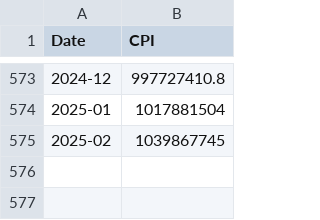
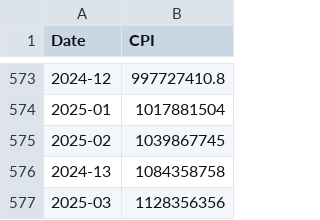
Before and after one commit to RYucel/TUFE_hesaplama_v2, a CSV file: cpi_data.csv, drawn as a sheet; only a part is shown, gaps mark what is left out; the diff names each change by its address in the sheet, - before the commit and + after, or states it on an @@ line.

Commit message:
Updated April 2025 data

```diff
--- a/cpi_data.csv
+++ b/cpi_data.csv
+row 576: 2024-13 | 1084358758
+row 577: 2025-03 | 1128356356
```
